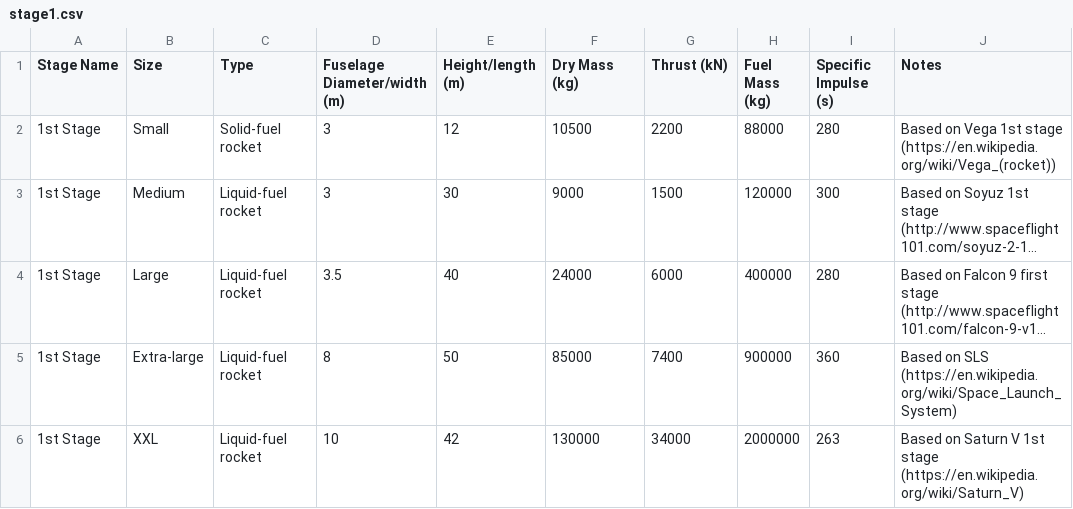
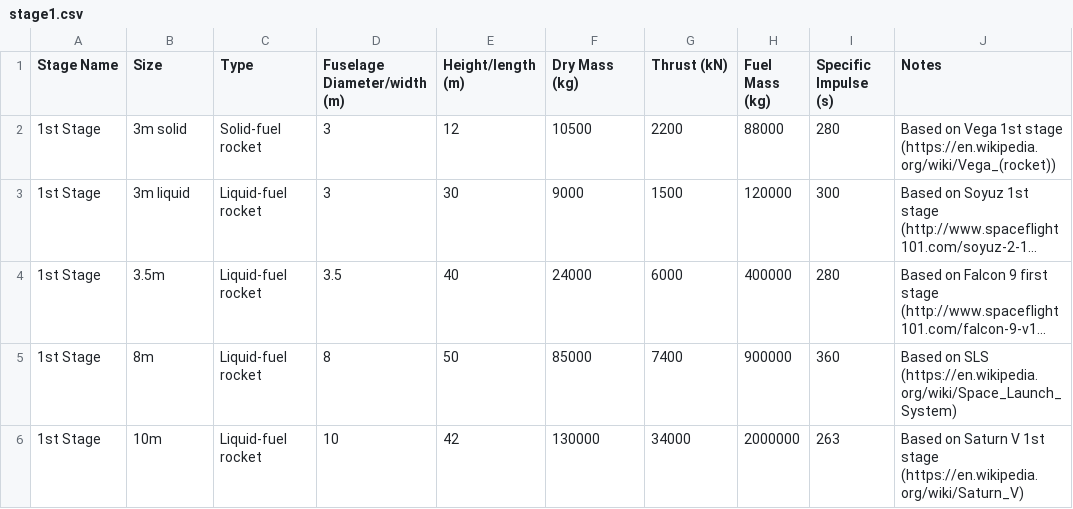
Before and after one commit to chrisnorth/classroom-rocket-scientist, a CSV file: data/stage1.csv, drawn as a sheet; long unchanged cells end in …; the diff names each change by its address in the sheet, - before the commit and + after, or states it on an @@ line.

```diff
--- a/data/stage1.csv
+++ b/data/stage1.csv
-B2 (Size): Small
+B2 (Size): 3m solid
-B3 (Size): Medium
+B3 (Size): 3m liquid
-B4 (Size): Large
+B4 (Size): 3.5m
-B5 (Size): Extra-large
+B5 (Size): 8m
-B6 (Size): XXL
+B6 (Size): 10m
```
Also changed, not shown: data/payload.csv, data/stage2.csv, 2 other files.
